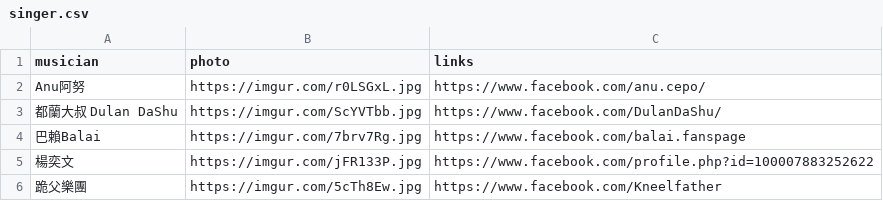
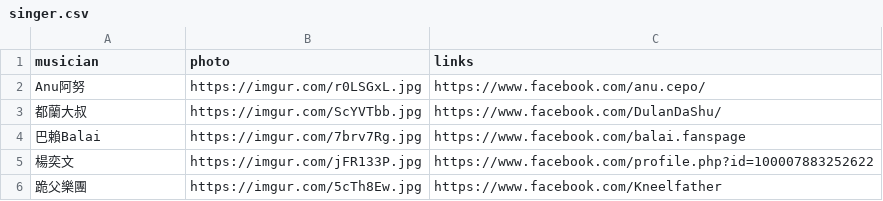
Before and after one commit to knaw0128/Line_Fresh_bot, a CSV file: reply_message/csv_file/singer.csv, drawn as a sheet.

Commit message:
music update

```diff
--- a/reply_message/csv_file/singer.csv
+++ b/reply_message/csv_file/singer.csv
@@ -2,3 +2,3 @@
 Anu阿努,https://imgur.com/r0LSGxL.jpg,https://www.facebook.com/anu.cepo/
-都蘭大叔 Dulan DaShu,https://imgur.com/ScYVTbb.jpg,https://www.facebook.com/DulanDaShu/
+都蘭大叔,https://imgur.com/ScYVTbb.jpg,https://www.facebook.com/DulanDaShu/
 巴賴Balai,https://imgur.com/7brv7Rg.jpg,https://www.facebook.com/balai.fanspage
```
Also changed, not shown: 2 other files.
